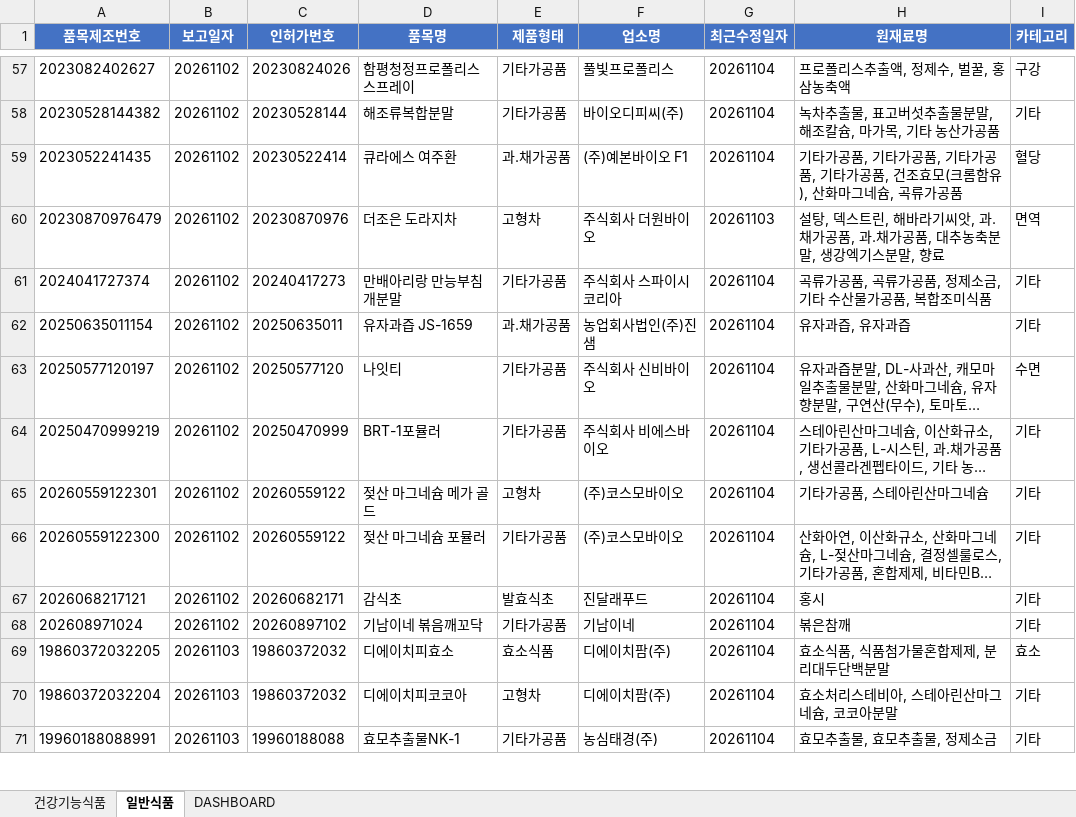
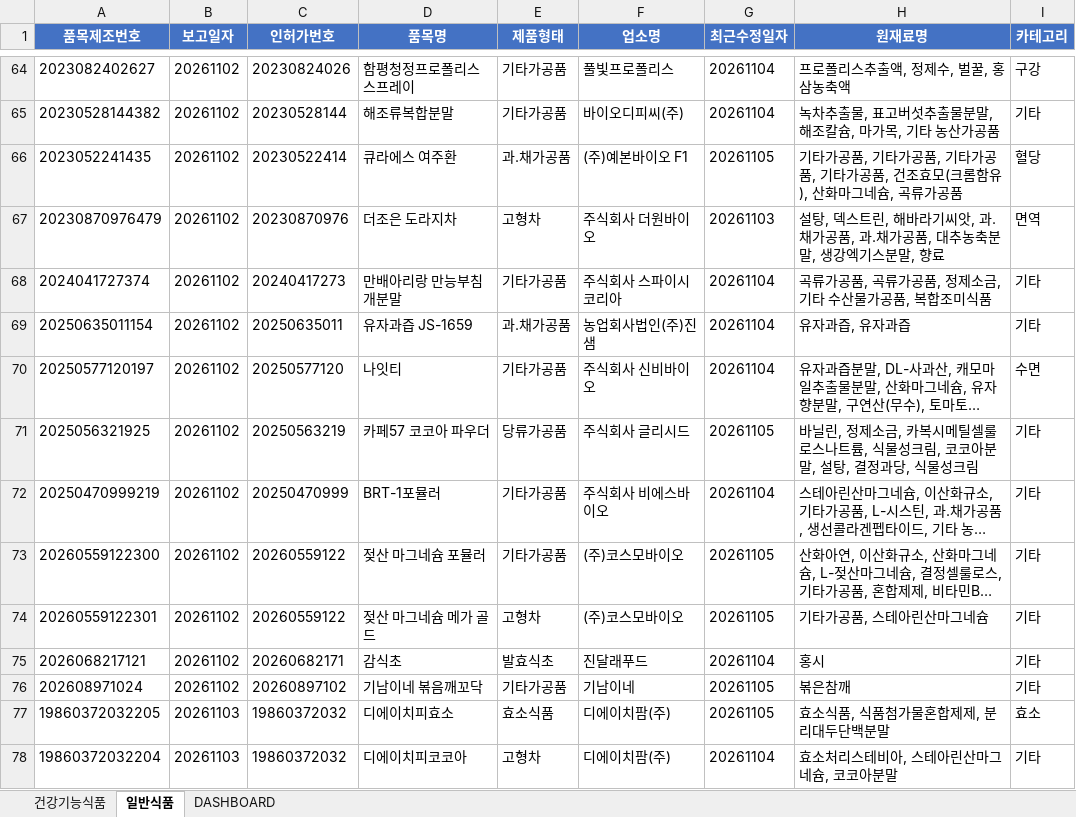
Before and after one commit to primexx98-sudo/food-product-status, an Excel workbook: output/2026-11_품목신고보고현황.xlsx, sheet 일반식품, drawn as a sheet; only a part is shown, gaps mark what is left out; the shorter side is filled out with more unchanged rows; long unchanged cells end in …; values as stored, in another font and other column widths than the file's, no borders; removed rows and columns are numbered as before the commit, all else as after; the diff covers the shown part only; the diff names each change by its address in the sheet, - before the commit and + after, or states it on an @@ line.

```diff
--- a/output/2026-11_품목신고보고현황.xlsx (sheet 일반식품)
+++ b/output/2026-11_품목신고보고현황.xlsx (sheet 일반식품)
-G66 (최근수정일자): 20261104
+G66 (최근수정일자): 20261105
+row 71: 2025056321925 | 20261102 | 20250563219 | 카페57 코코아 파우더 | 당류가공품 | 주식회사 글리시드 | 20261105 | 바닐린, 정제소금, 카복시메틸셀룰로스나트륨, 식물성크림, 코코아분말, 설탕, 결정과당, 식물성크림 | 기타
-row 65: 20260559122301 | 20261102 | 20260559122 | 젖산 마그네슘 메가 골드 | 고형차 | (주)코스모바이오 | 20261104 | 기타가공품, 스테아린산마그네슘 | 기타
-G73 (최근수정일자): 20261104
+G73 (최근수정일자): 20261105
+row 74: 20260559122301 | 20261102 | 20260559122 | 젖산 마그네슘 메가 골드 | 고형차 | (주)코스모바이오 | 20261105 | 기타가공품, 스테아린산마그네슘 | 기타
-G76:G77 (최근수정일자): 20261104
+G76:G77 (최근수정일자): 20261105
```
Also changed, not shown: 78 added rows, 4 removed rows and 65 edited cells elsewhere in this sheet, sheet 건강기능식품, sheet DASHBOARD, 14 other files.
